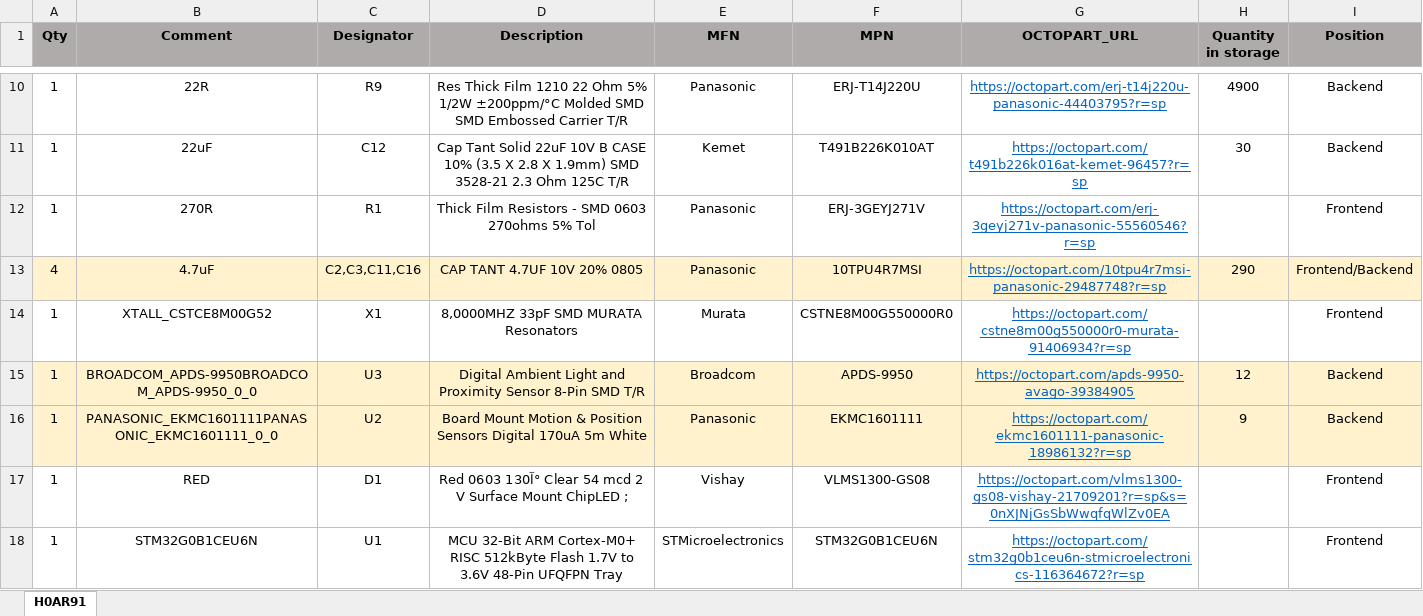
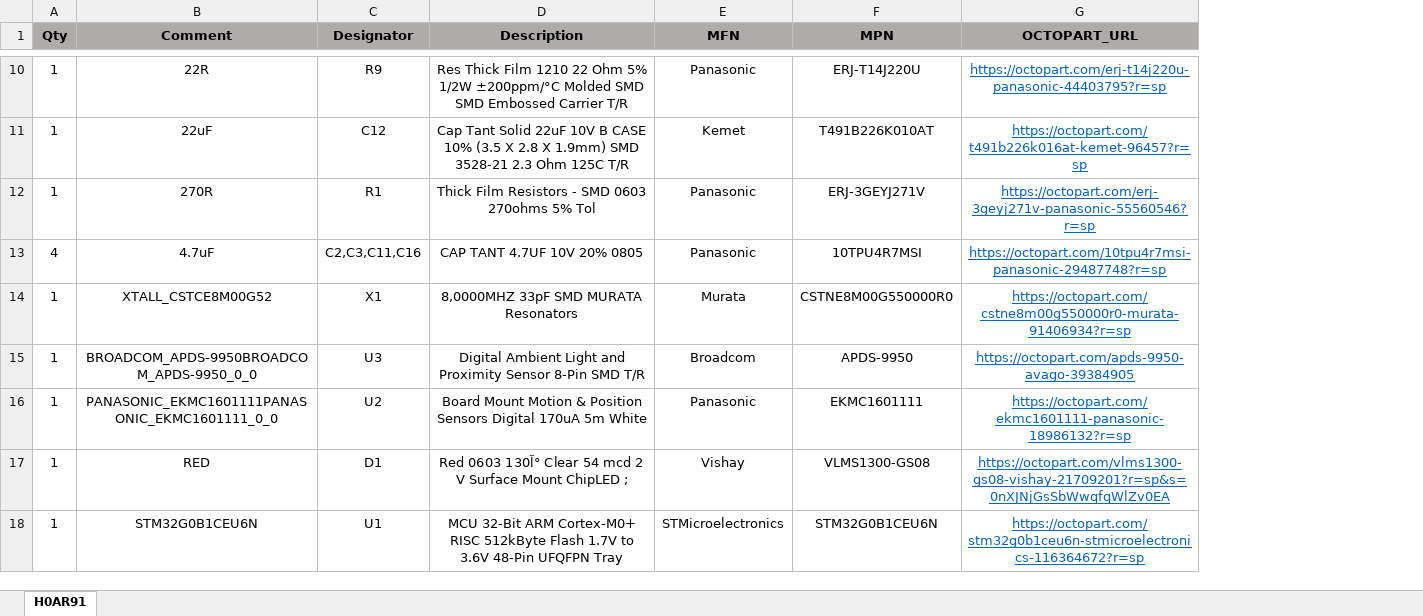
Before and after one commit to HexabitzPlatform/H0AR9x-Hardware, an Excel workbook: Released/BOM/H0AR91_BOM.xlsx, sheet H0AR91, drawn as a sheet; only a part is shown, gaps mark what is left out; values as stored, in another font and other column widths than the file's, no borders; the diff covers the shown part only; the diff names each change by its address in the sheet, - before the commit and + after, or states it on an @@ line.

```diff
--- a/Released/BOM/H0AR91_BOM.xlsx (sheet H0AR91)
+++ b/Released/BOM/H0AR91_BOM.xlsx (sheet H0AR91)
-column H (Quantity in storage), rows 10-16: 4900 | 30 |  | 290 |  | 12 | 9
-column I (Position), rows 10-18: Backend | Backend | Frontend | Frontend/Backend | Frontend | Backend | Backend | Frontend | Frontend
-A13:G13 fill: #FFF2CC
+A13:G13 fill: none
-A15:G16 fill: #FFF2CC
+A15:G16 fill: none
```
Also changed, not shown: cell formats elsewhere in this sheet, 4 other files.
